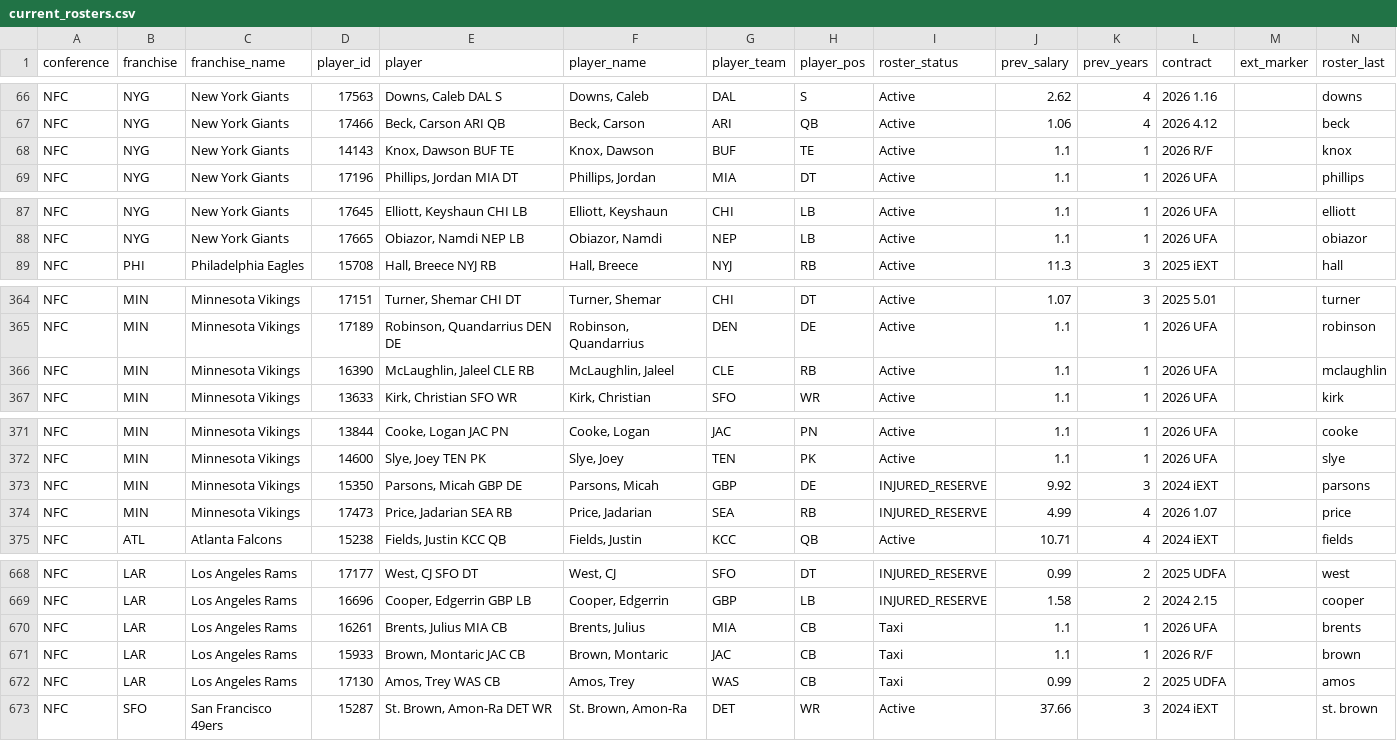
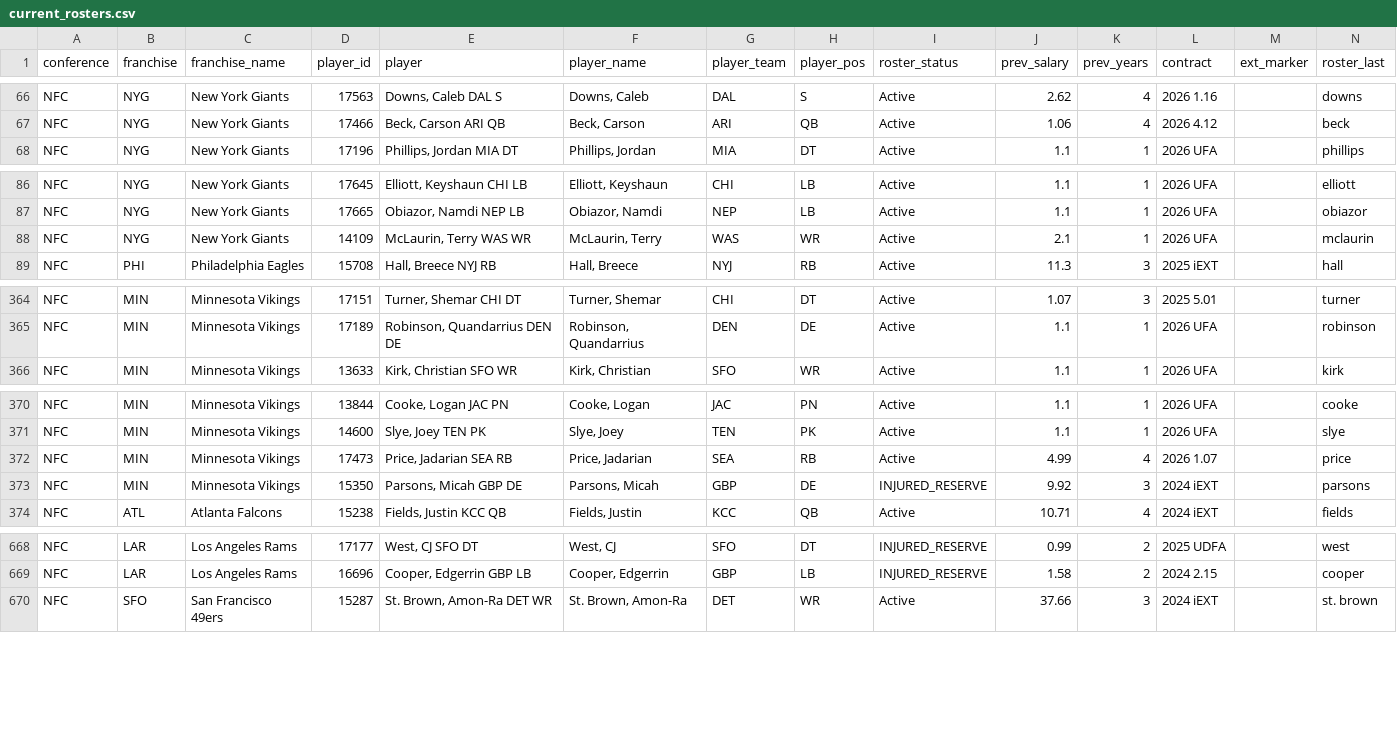
Before and after one commit to TheMathNinja/ADL-GM-Dashboard, a CSV file: data/current_rosters.csv, drawn as a sheet; only a part is shown, gaps mark what is left out; the diff covers the shown part only.

```diff
--- a/data/current_rosters.csv
+++ b/data/current_rosters.csv
@@ -67,3 +67,2 @@ NFC,NYG,New York Giants,17563,"Downs, Caleb DAL S","Downs, Caleb",DAL,S,Active,2
 NFC,NYG,New York Giants,17466,"Beck, Carson ARI QB","Beck, Carson",ARI,QB,Active,1.06,4,2026 4.12,,beck
-NFC,NYG,New York Giants,14143,"Knox, Dawson BUF TE","Knox, Dawson",BUF,TE,Active,1.1,1,2026 R/F,,knox
 NFC,NYG,New York Giants,17196,"Phillips, Jordan MIA DT","Phillips, Jordan",MIA,DT,Active,1.1,1,2026 UFA,,phillips
@@ -88,2 +87,3 @@ NFC,NYG,New York Giants,17645,"Elliott, Keyshaun CHI LB","Elliott, Keyshaun",CHI
 NFC,NYG,New York Giants,17665,"Obiazor, Namdi NEP LB","Obiazor, Namdi",NEP,LB,Active,1.1,1,2026 UFA,,obiazor
+NFC,NYG,New York Giants,14109,"McLaurin, Terry WAS WR","McLaurin, Terry",WAS,WR,Active,2.1,1,2026 UFA,,mclaurin
 NFC,PHI,Philadelphia Eagles,15708,"Hall, Breece NYJ RB","Hall, Breece",NYJ,RB,Active,11.3,3,2025 iEXT,,hall
@@ -365,3 +365,2 @@ NFC,MIN,Minnesota Vikings,17151,"Turner, Shemar CHI DT","Turner, Shemar",CHI,DT,
 NFC,MIN,Minnesota Vikings,17189,"Robinson, Quandarrius DEN DE","Robinson, Quandarrius",DEN,DE,Active,1.1,1,2026 UFA,,robinson
-NFC,MIN,Minnesota Vikings,16390,"McLaughlin, Jaleel CLE RB","McLaughlin, Jaleel",CLE,RB,Active,1.1,1,2026 UFA,,mclaughlin
 NFC,MIN,Minnesota Vikings,13633,"Kirk, Christian SFO WR","Kirk, Christian",SFO,WR,Active,1.1,1,2026 UFA,,kirk
@@ -372,4 +371,4 @@ NFC,MIN,Minnesota Vikings,13844,"Cooke, Logan JAC PN","Cooke, Logan",JAC,PN,Acti
 NFC,MIN,Minnesota Vikings,14600,"Slye, Joey TEN PK","Slye, Joey",TEN,PK,Active,1.1,1,2026 UFA,,slye
+NFC,MIN,Minnesota Vikings,17473,"Price, Jadarian SEA RB","Price, Jadarian",SEA,RB,Active,4.99,4,2026 1.07,,price
 NFC,MIN,Minnesota Vikings,15350,"Parsons, Micah GBP DE","Parsons, Micah",GBP,DE,INJURED_RESERVE,9.92,3,2024 iEXT,,parsons
-NFC,MIN,Minnesota Vikings,17473,"Price, Jadarian SEA RB","Price, Jadarian",SEA,RB,INJURED_RESERVE,4.99,4,2026 1.07,,price
 NFC,ATL,Atlanta Falcons,15238,"Fields, Justin KCC QB","Fields, Justin",KCC,QB,Active,10.71,4,2024 iEXT,,fields
@@ -669,5 +669,2 @@ NFC,LAR,Los Angeles Rams,17177,"West, CJ SFO DT","West, CJ",SFO,DT,INJURED_RESER
 NFC,LAR,Los Angeles Rams,16696,"Cooper, Edgerrin GBP LB","Cooper, Edgerrin",GBP,LB,INJURED_RESERVE,1.58,2,2024 2.15,,cooper
-NFC,LAR,Los Angeles Rams,16261,"Brents, Julius MIA CB","Brents, Julius",MIA,CB,Taxi,1.1,1,2026 UFA,,brents
-NFC,LAR,Los Angeles Rams,15933,"Brown, Montaric JAC CB","Brown, Montaric",JAC,CB,Taxi,1.1,1,2026 R/F,,brown
-NFC,LAR,Los Angeles Rams,17130,"Amos, Trey WAS CB","Amos, Trey",WAS,CB,Taxi,0.99,2,2025 UDFA,,amos
 NFC,SFO,San Francisco 49ers,15287,"St. Brown, Amon-Ra DET WR","St. Brown, Amon-Ra",DET,WR,Active,37.66,3,2024 iEXT,,st. brown
```
Also changed, not shown: 3 added rows, 1 removed row, 1 moved row and 1 edited cell elsewhere in this file, 10 other files.
